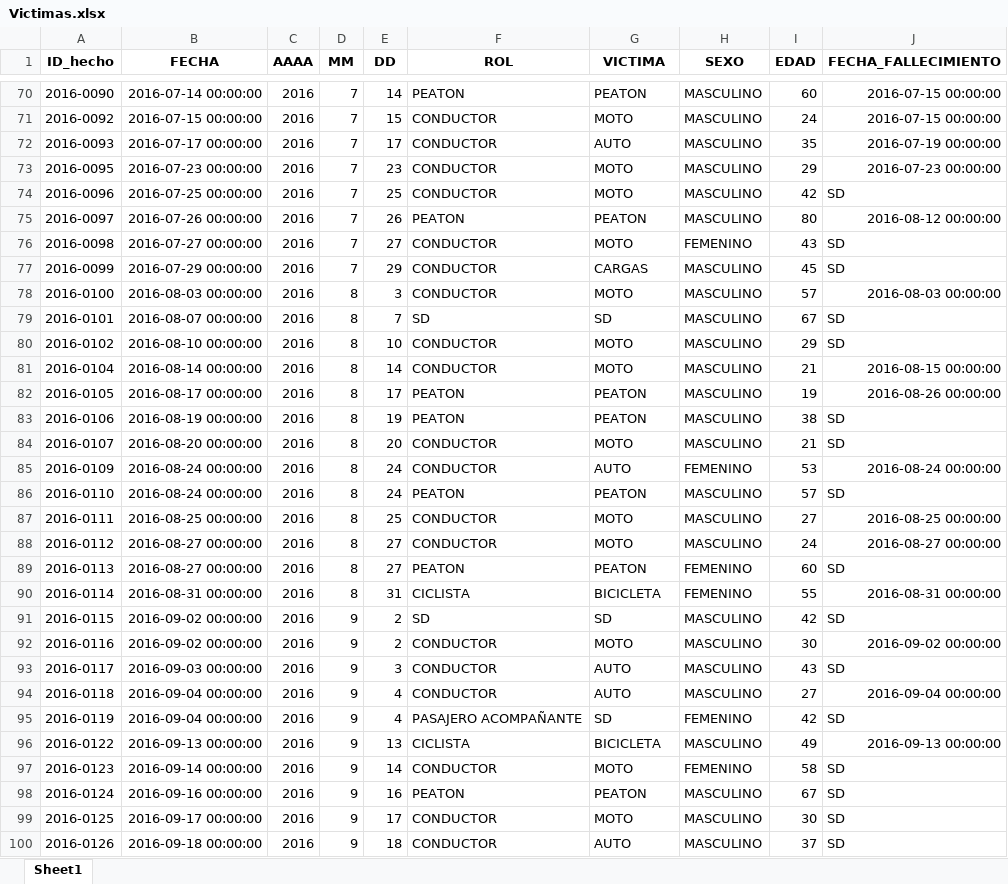
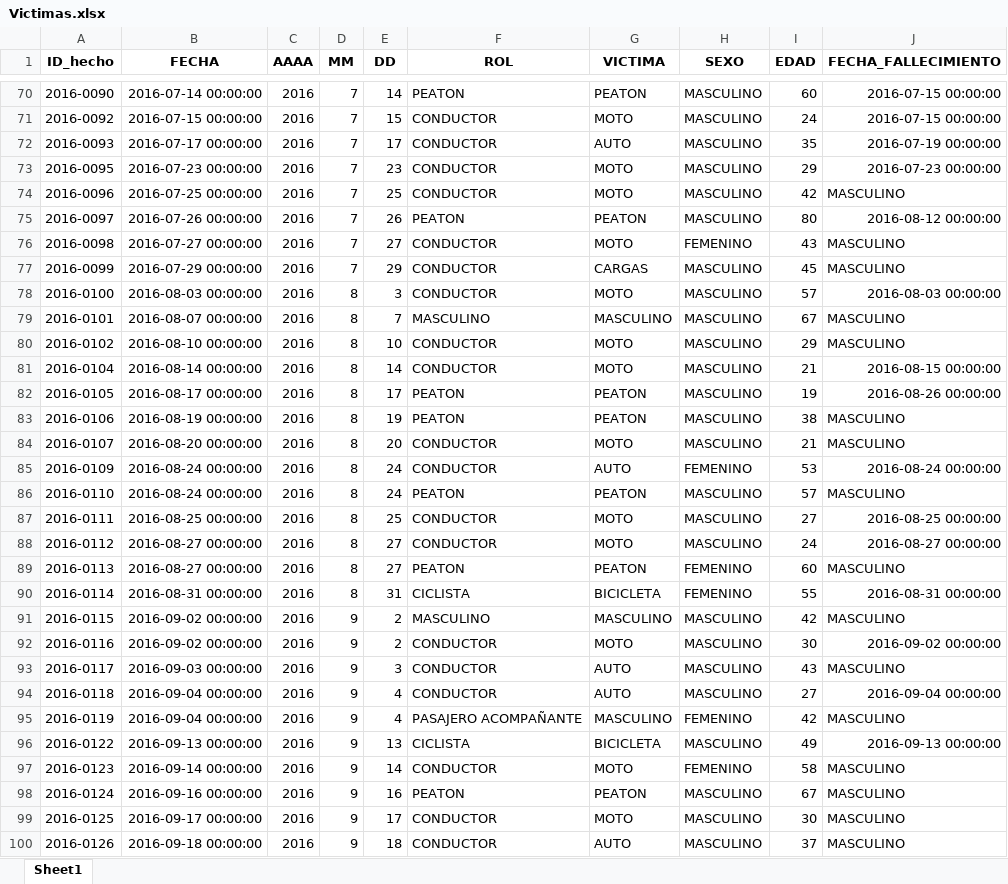
Before and after one commit to JuankTS/Proyecto_Individual_2_Data_Analytics, an Excel workbook: Data/Victimas.xlsx, sheet Sheet1, drawn as a sheet; only a part is shown, gaps mark what is left out; values as stored, in another font and other column widths than the file's, no borders; the diff covers the shown part only; the diff names each change by its address in the sheet, - before the commit and + after, or states it on an @@ line.

```diff
--- a/Data/Victimas.xlsx (sheet Sheet1)
+++ b/Data/Victimas.xlsx (sheet Sheet1)
-J74 (FECHA_FALLECIMIENTO): SD
+J74 (FECHA_FALLECIMIENTO): MASCULINO
-J76:J77 (FECHA_FALLECIMIENTO): SD
+J76:J77 (FECHA_FALLECIMIENTO): MASCULINO
-F79 (ROL): SD
+F79 (ROL): MASCULINO
-G79 (VICTIMA): SD
+G79 (VICTIMA): MASCULINO
-J79:J80 (FECHA_FALLECIMIENTO): SD
+J79:J80 (FECHA_FALLECIMIENTO): MASCULINO
-J83:J84 (FECHA_FALLECIMIENTO): SD
+J83:J84 (FECHA_FALLECIMIENTO): MASCULINO
-J86 (FECHA_FALLECIMIENTO): SD
+J86 (FECHA_FALLECIMIENTO): MASCULINO
-J89 (FECHA_FALLECIMIENTO): SD
+J89 (FECHA_FALLECIMIENTO): MASCULINO
-F91 (ROL): SD
+F91 (ROL): MASCULINO
-G91 (VICTIMA): SD
+G91 (VICTIMA): MASCULINO
-J91 (FECHA_FALLECIMIENTO): SD
+J91 (FECHA_FALLECIMIENTO): MASCULINO
-J93 (FECHA_FALLECIMIENTO): SD
+J93 (FECHA_FALLECIMIENTO): MASCULINO
-G95 (VICTIMA): SD
+G95 (VICTIMA): MASCULINO
-J95 (FECHA_FALLECIMIENTO): SD
+J95 (FECHA_FALLECIMIENTO): MASCULINO
-J97:J100 (FECHA_FALLECIMIENTO): SD
+J97:J100 (FECHA_FALLECIMIENTO): MASCULINO
```
Also changed, not shown: 73 edited cells elsewhere in this sheet, Data/Hechos.xlsx, 4 other files.
